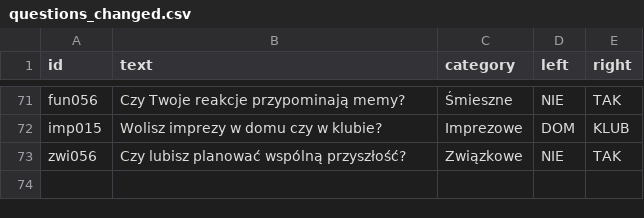
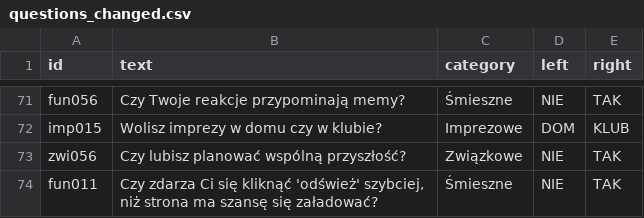
Before and after one commit to DawidS25/Spectrum, a CSV file: questions/questions_changed.csv, drawn as a sheet; only a part is shown, gaps mark what is left out.

Commit message:
Zmieniono pytanie fun011

```diff
--- a/questions/questions_changed.csv
+++ b/questions/questions_changed.csv
@@ -73 +73,2 @@ imp015;Wolisz imprezy w domu czy w klubie?;Imprezowe;DOM;KLUB
 zwi056;Czy lubisz planować wspólną przyszłość?;Związkowe;NIE;TAK
+fun011;Czy zdarza Ci się kliknąć 'odśwież' szybciej, niż strona ma szansę się załadować?;Śmieszne;NIE;TAK
```
